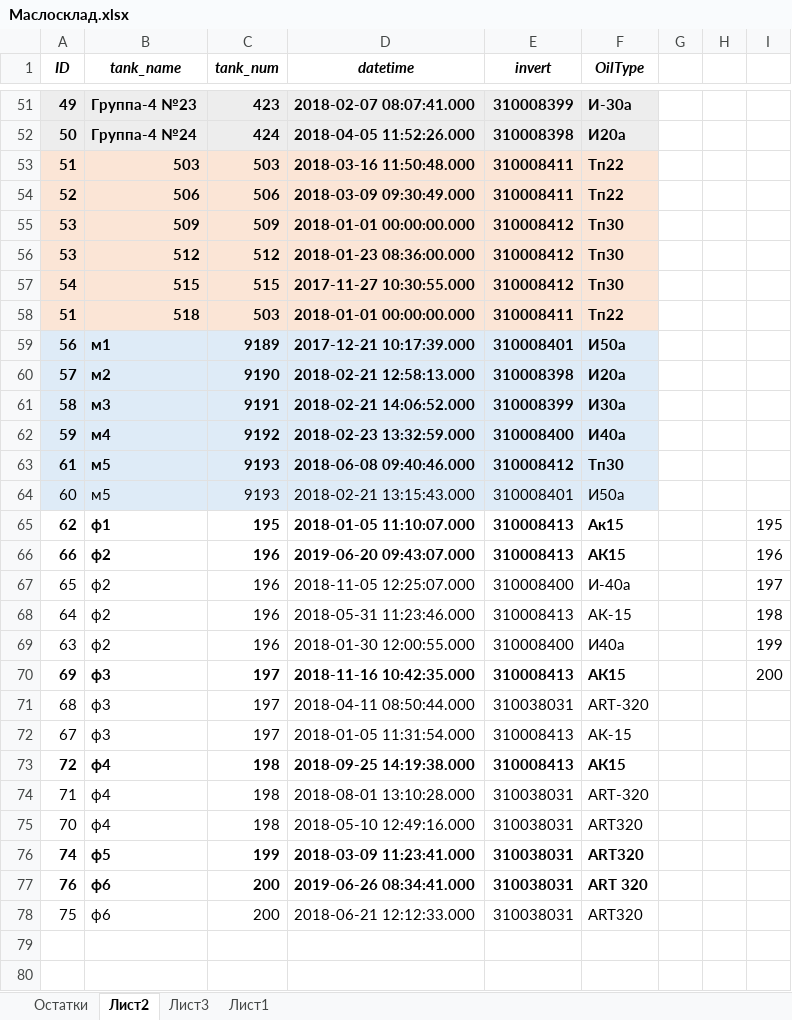
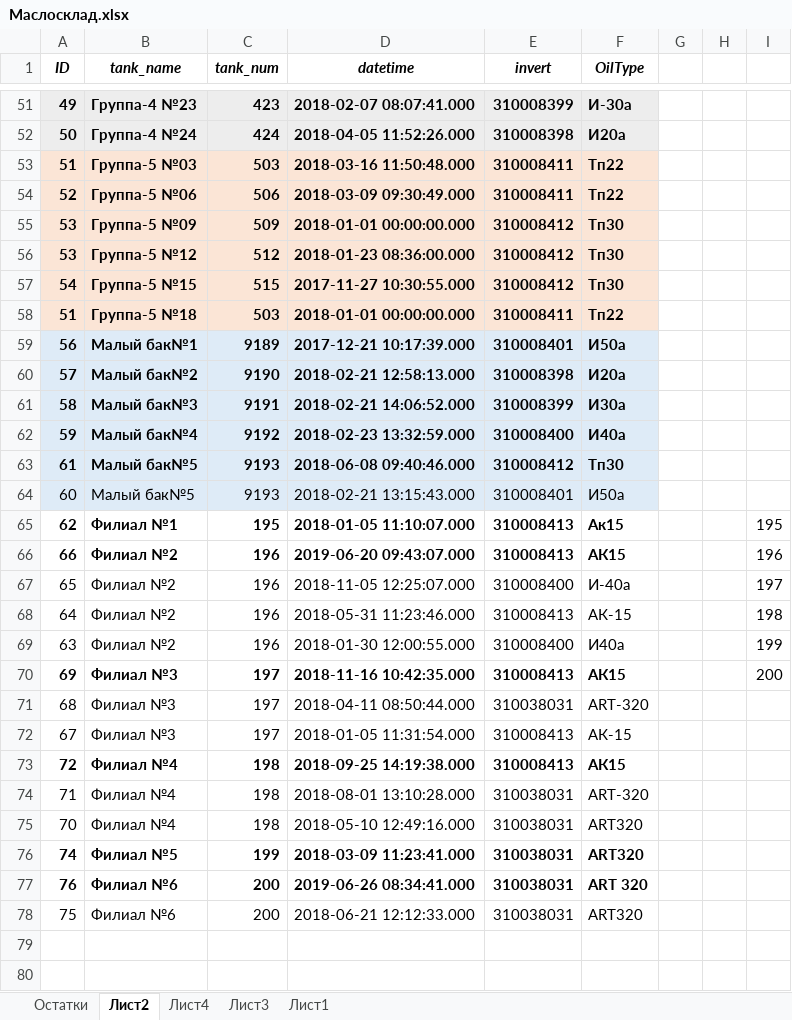
Before and after one commit to ealevchenko/FC, an Excel workbook: doc/oil/Маслосклад.xlsx, sheet Лист2, drawn as a sheet; only a part is shown, gaps mark what is left out; values as stored, in another font and other column widths than the file's, no borders; the diff names each change by its address in the sheet, - before the commit and + after, or states it on an @@ line.

```diff
--- a/doc/oil/Маслосклад.xlsx (sheet Лист2)
+++ b/doc/oil/Маслосклад.xlsx (sheet Лист2)
+sheet tab: Лист4
-B53 (tank_name): 503
+B53 (tank_name): Группа-5 №03
-B54 (tank_name): 506
+B54 (tank_name): Группа-5 №06
-B55 (tank_name): 509
+B55 (tank_name): Группа-5 №09
-B56 (tank_name): 512
+B56 (tank_name): Группа-5 №12
-B57 (tank_name): 515
+B57 (tank_name): Группа-5 №15
-B58 (tank_name): 518
+B58 (tank_name): Группа-5 №18
-B59 (tank_name): м1
+B59 (tank_name): Малый бак№1
-B60 (tank_name): м2
+B60 (tank_name): Малый бак№2
-B61 (tank_name): м3
+B61 (tank_name): Малый бак№3
-B62 (tank_name): м4
+B62 (tank_name): Малый бак№4
-B63:B64 (tank_name): м5
+B63:B64 (tank_name): Малый бак№5
-B65 (tank_name): ф1
+B65 (tank_name): Филиал №1
-B66:B69 (tank_name): ф2
+B66:B69 (tank_name): Филиал №2
-B70:B72 (tank_name): ф3
+B70:B72 (tank_name): Филиал №3
-B73:B75 (tank_name): ф4
+B73:B75 (tank_name): Филиал №4
-B76 (tank_name): ф5
+B76 (tank_name): Филиал №5
-B77:B78 (tank_name): ф6
+B77:B78 (tank_name): Филиал №6
```
Also changed, not shown: 4 other files.
